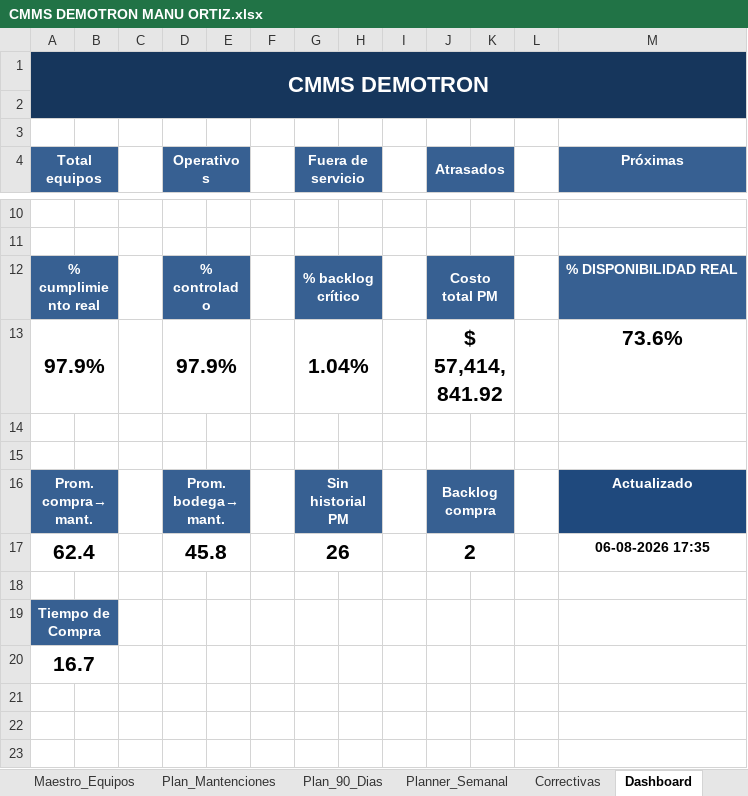
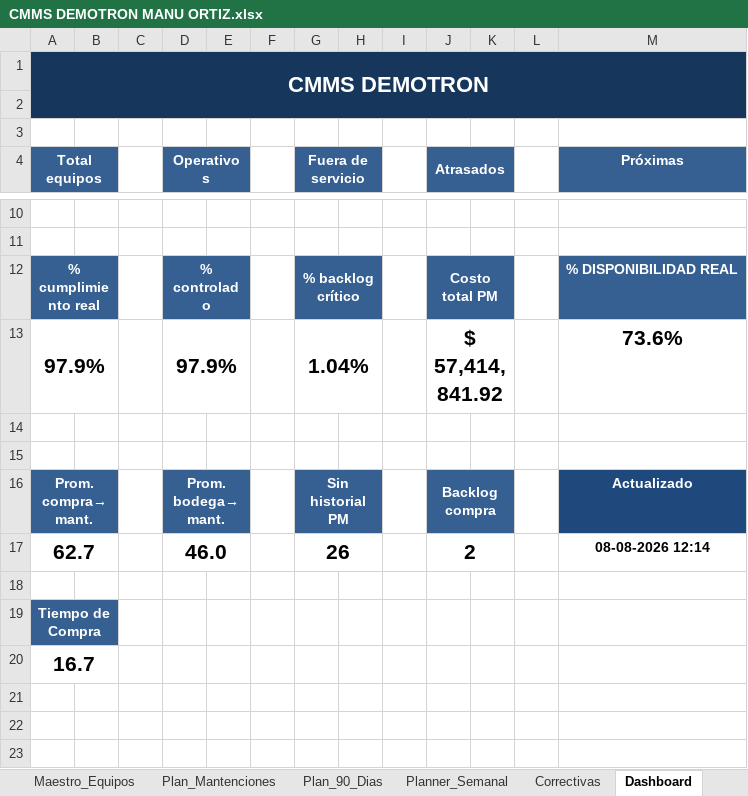
Before and after one commit to manuelortizortiz/cmms-demotron, an Excel workbook: CMMS DEMOTRON MANU ORTIZ.xlsx, sheet Dashboard, drawn as a sheet; only a part is shown, gaps mark what is left out; values as stored, in another font and other column widths than the file's, no borders; charts and pictures and conditional formats not drawn; removed rows and columns are numbered as before the commit, all else as after; the diff names each change by its address in the sheet, - before the commit and + after, or states it on an @@ line.

```diff
--- a/CMMS DEMOTRON MANU ORTIZ.xlsx (sheet Dashboard)
+++ b/CMMS DEMOTRON MANU ORTIZ.xlsx (sheet Dashboard)
-row 17: 62.4 |  |  | 45.8 |  |  | 26 |  |  | 2 |  |  | 06-08-2026 17:35
+row 17: 62.7 |  |  | 46.0 |  |  | 26 |  |  | 2 |  |  | 08-08-2026 12:14
```
Also changed, not shown: sheet Mantenciones, sheet Plan_Mantenciones, sheet Plan_90_Dias, sheet Maestro_Equipos, sheet Repuestos, sheet Recetas_Kits, charts or pictures, Plantilla_Maestro_Filtros_Demotron.xlsx.
